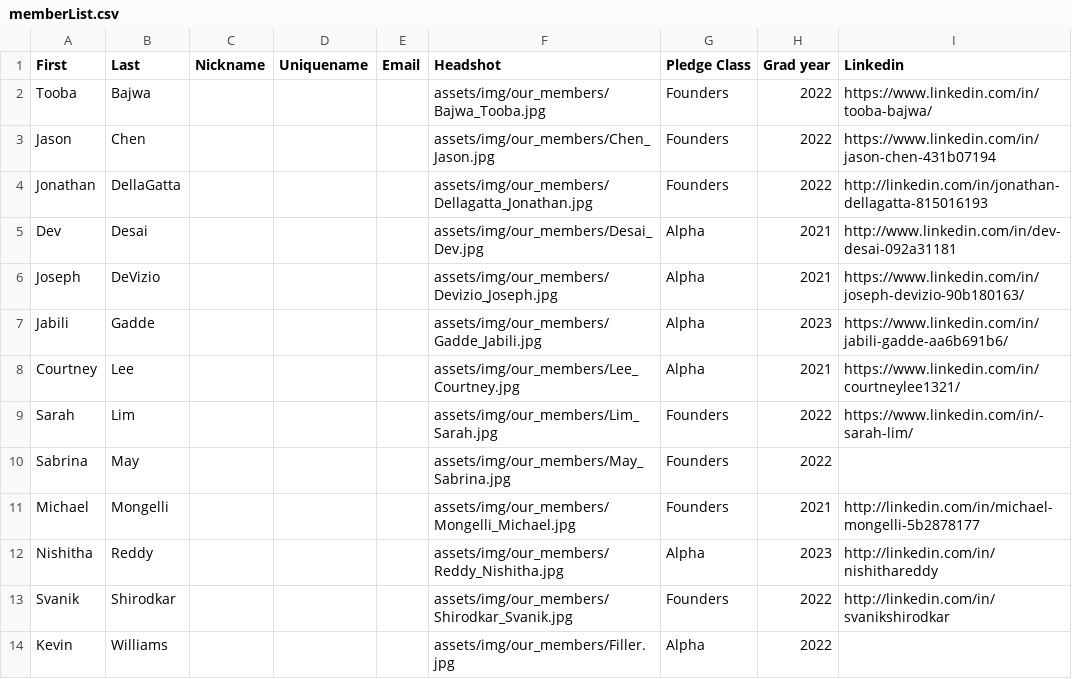
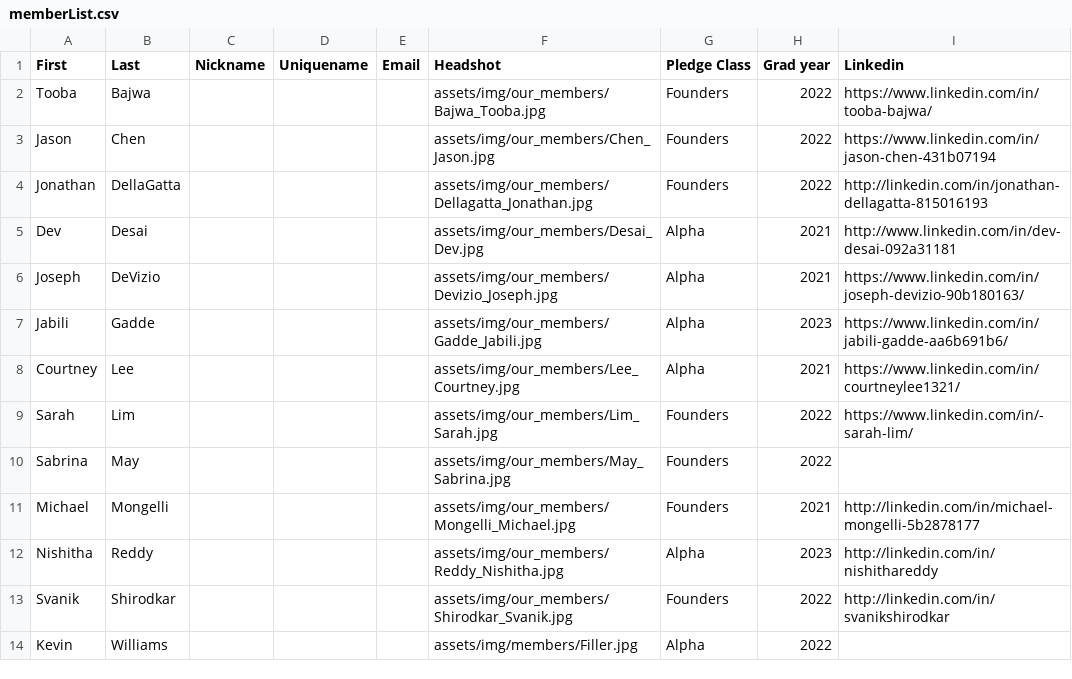
Before and after one commit to tcnjktp/ktp, a CSV file: assets/memberList.csv, drawn as a sheet.

Commit message:
Update memberList.csv

```diff
--- a/assets/memberList.csv
+++ b/assets/memberList.csv
@@ -13,2 +13,2 @@ Nishitha,Reddy,,,,assets/img/our_members/Reddy_Nishitha.jpg,Alpha,2023,http://li
 Svanik,Shirodkar,,,,assets/img/our_members/Shirodkar_Svanik.jpg,Founders,2022,http://linkedin.com/in/svanikshirodkar
-Kevin,Williams,,,,assets/img/our_members/Filler.jpg,Alpha,2022,
+Kevin,Williams,,,,assets/img/members/Filler.jpg,Alpha,2022,
```
